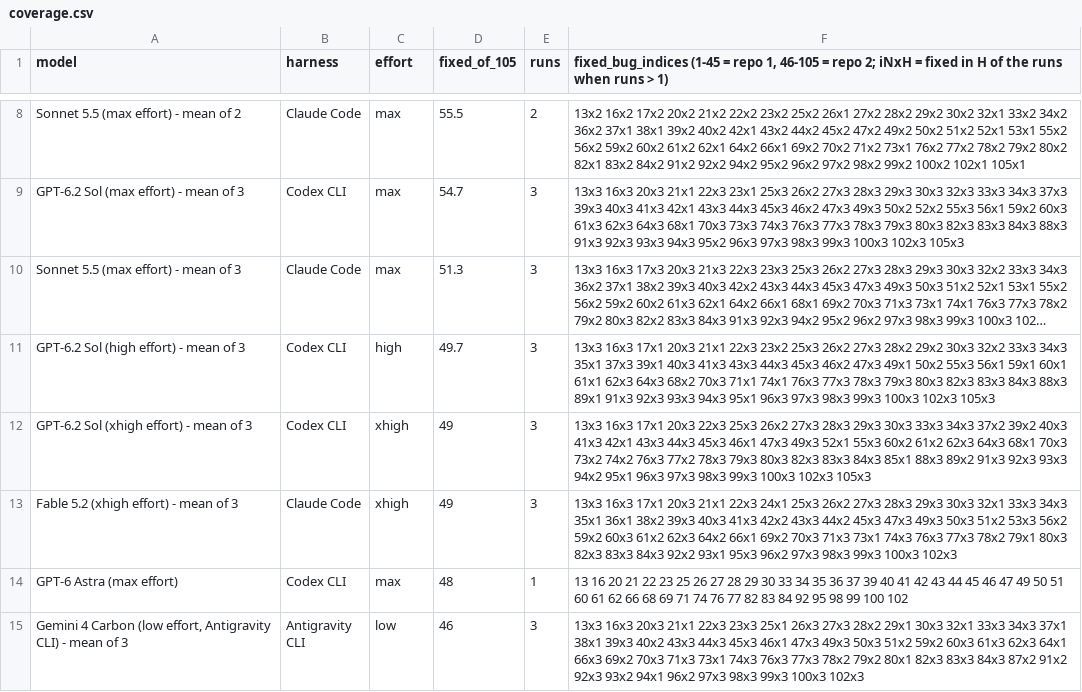
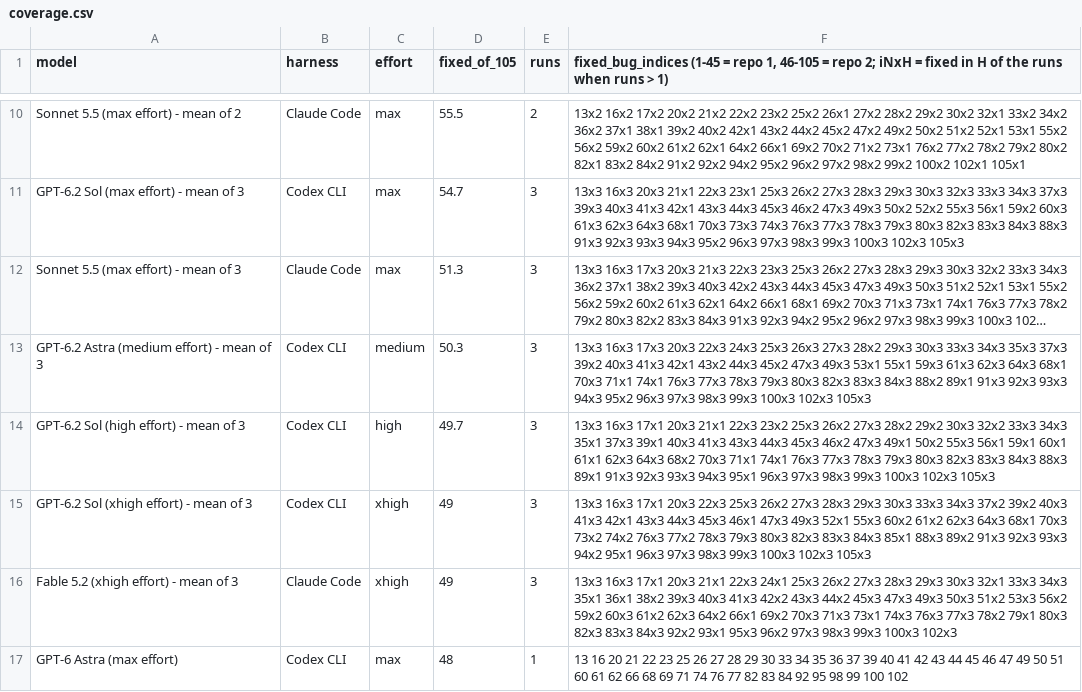
Before and after one commit to phuryn/bug-hunt-bench, a CSV file: results/coverage.csv, drawn as a sheet; only a part is shown, gaps mark what is left out; the shorter side is filled out with more unchanged rows; long unchanged cells end in …; the diff covers the shown part only; the diff names each change by its address in the sheet, - before the commit and + after, or states it on an @@ line.

```diff
--- a/results/coverage.csv
+++ b/results/coverage.csv
+row 13: GPT-6.2 Astra (medium effort) - mean of 3 | Codex CLI | medium | 50.3 | 3 | 13x3 16x3 17x3 20x3 22x3 24x3 25x3 26x3 27x3 28x2 29x3 30x3 33x3 34x3 35x3 37x3 39x2 40x3 41x3 42x1 43x2 44x3 45x2 47x3 49x3 53x1 55x1 59x3 61x3 62x3 64x3 68x1 70x3 71x1 74x1 76x3 77x3 78x3 79x3 80x3 82x3 83x3 84x3 88x2 89x1 91x3 92x3 93x3 94x3 95x2 96x3 97x3 98x3 99x3 100x3 102x3 105x3
```
Also changed, not shown: 3 added rows elsewhere in this file, results/combined-scoreboard.csv, results/repo1-scoreboard.csv, 12 other files.
